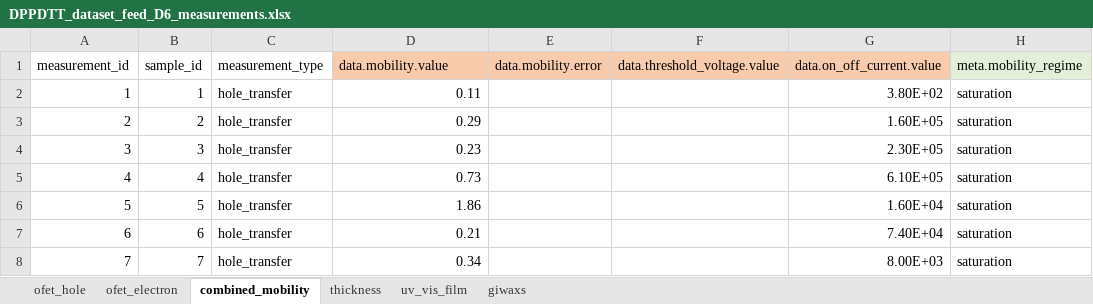
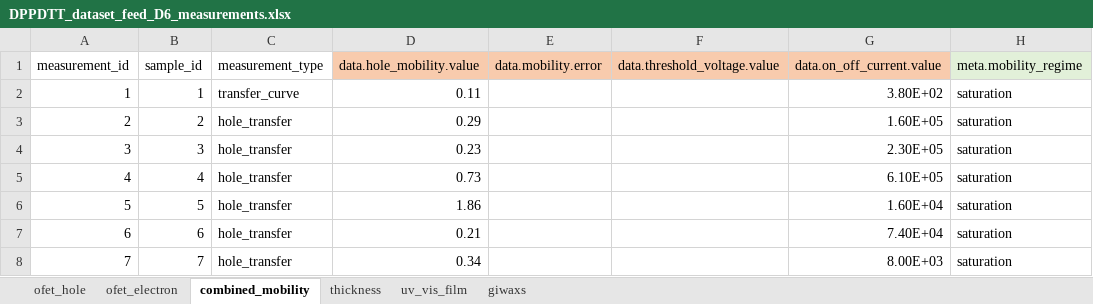
Before and after one commit to aaronliu64/ofet-db, an Excel workbook: db_feed/DPPDTT/DPPDTT_dataset_feed_D6_measurements.xlsx, sheet combined_mobility, drawn as a sheet; only a part is shown; values as stored, in another font and other column widths than the file's, no borders; the diff names each change by its address in the sheet, - before the commit and + after, or states it on an @@ line.

```diff
--- a/db_feed/DPPDTT/DPPDTT_dataset_feed_D6_measurements.xlsx (sheet combined_mobility)
+++ b/db_feed/DPPDTT/DPPDTT_dataset_feed_D6_measurements.xlsx (sheet combined_mobility)
-D1: data.mobility.value
+D1: data.hole_mobility.value
-C2 (measurement_type): hole_transfer
+C2 (measurement_type): transfer_curve
```
Also changed, not shown: sheet ofet_electron, db_feed/DPPDTT/DPPDTT_dataset_feed_D6_ALcopy.xlsx, db_feed/v6_example.xlsx, 1 other file.
